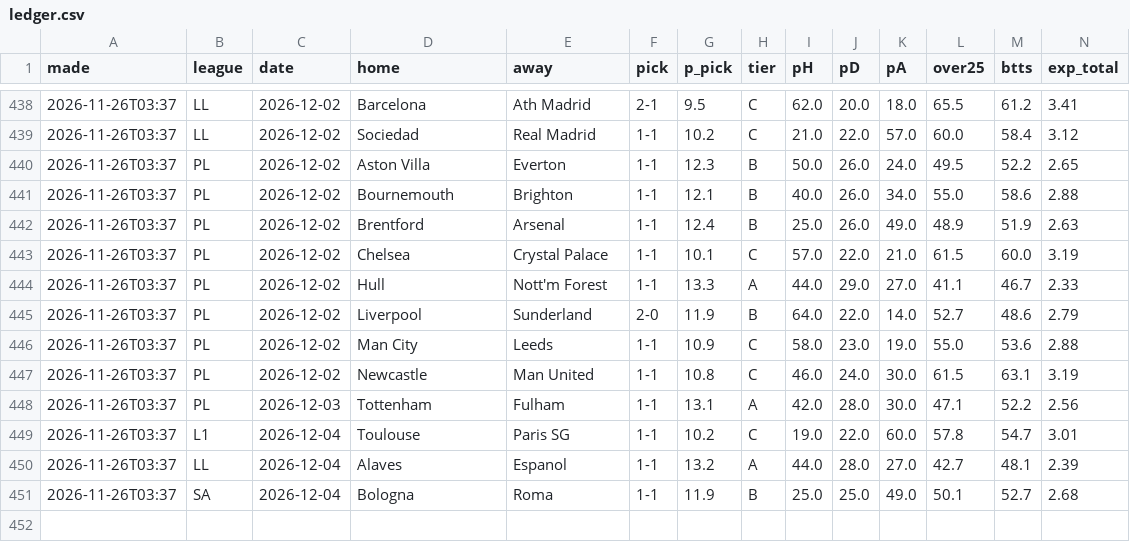
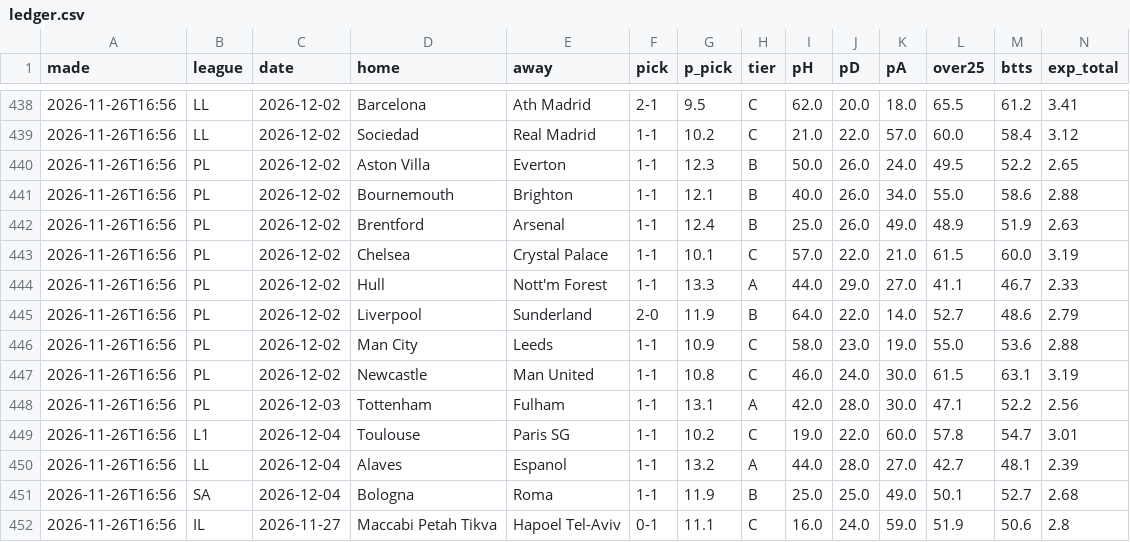
Before and after one commit to itzik200592-byte/score-oracle, a CSV file: data/ledger.csv, drawn as a sheet; only a part is shown, gaps mark what is left out; rows hold the shown columns only; the diff covers the shown part only; the diff names each change by its address in the sheet, - before the commit and + after, or states it on an @@ line.

```diff
--- a/data/ledger.csv
+++ b/data/ledger.csv
-A438:A451 (made): 2026-11-26T03:37
+A438:A451 (made): 2026-11-26T16:56
+row 452: 2026-11-26T16:56 | IL | 2026-11-27 | Maccabi Petah Tikva | Hapoel Tel-Aviv | 0-1 | 11.1 | C | 16.0 | 24.0 | 59.0 | 51.9 | 50.6 | 2.8
```
Also changed, not shown: 53 edited cells elsewhere in this file, 2 other files.
